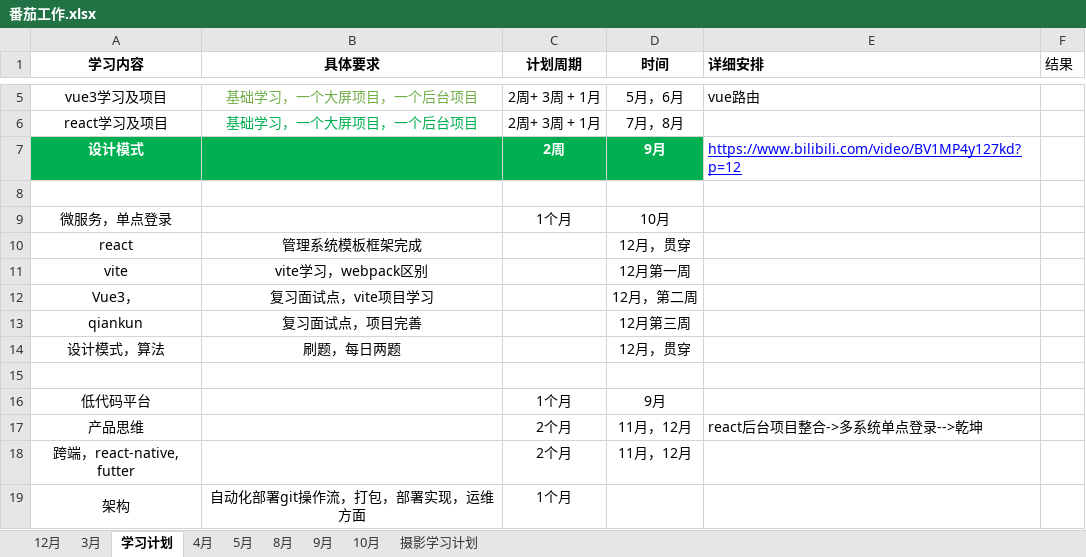
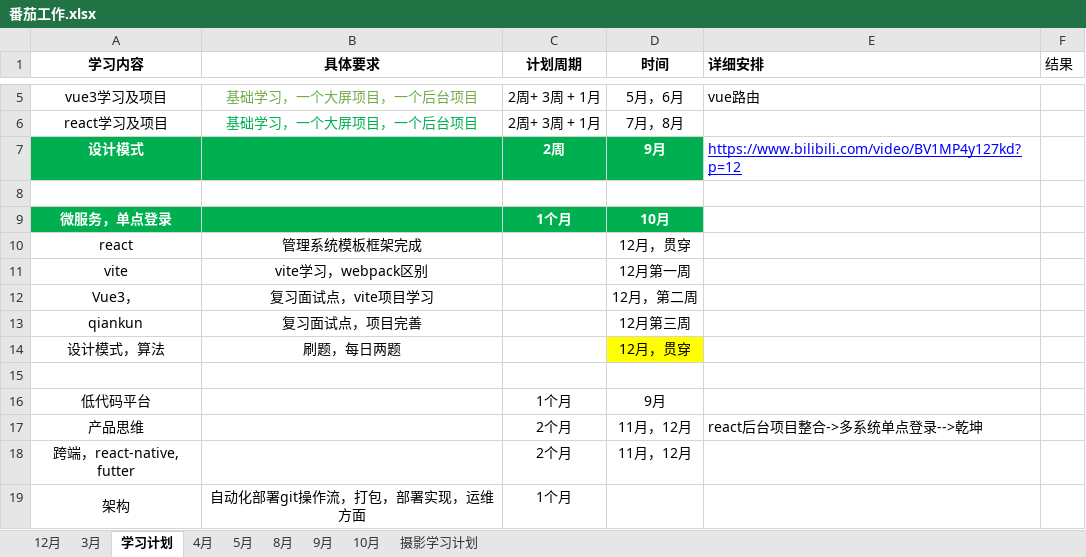
Before and after one commit to hahatuzi/everyday, an Excel workbook: 番茄工作.xlsx, sheet 学习计划, drawn as a sheet; only a part is shown, gaps mark what is left out; values as stored, in another font and other column widths than the file's, no borders; the diff names each change by its address in the sheet, - before the commit and + after, or states it on an @@ line.

```diff
--- a/番茄工作.xlsx (sheet 学习计划)
+++ b/番茄工作.xlsx (sheet 学习计划)
-A9:D9 fill: none
+A9:D9 fill: #00B050
@@ A9 bold: off → on, text colour: black → #FFFFFF @@
@@ C9:D9 bold: off → on, text colour: black → #FFFFFF @@
-D14 fill: none
+D14 fill: #FFFF00
```
Also changed, not shown: 6 other files.
